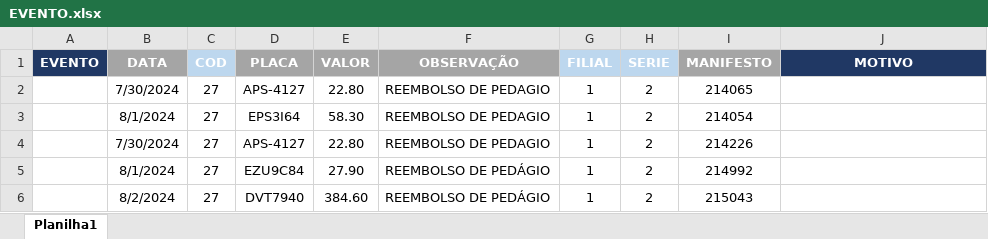
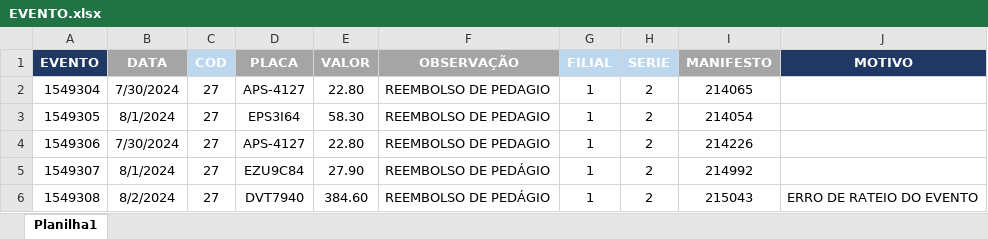
Before and after one commit to Monsterned/Efetuar_Evento, an Excel workbook: EVENTO.xlsx, sheet Planilha1, drawn as a sheet; values as stored, in another font and other column widths than the file's, no borders; the diff names each change by its address in the sheet, - before the commit and + after, or states it on an @@ line.

Commit message:
teste 3 finalizado com sucesso

```diff
--- a/EVENTO.xlsx (sheet Planilha1)
+++ b/EVENTO.xlsx (sheet Planilha1)
-A2 (EVENTO): (empty)
+A2 (EVENTO): 1549304
-A3 (EVENTO): (empty)
+A3 (EVENTO): 1549305
-A4 (EVENTO): (empty)
+A4 (EVENTO): 1549306
-A5 (EVENTO): (empty)
+A5 (EVENTO): 1549307
-A6 (EVENTO): (empty)
+A6 (EVENTO): 1549308
-J6 (MOTIVO): (empty)
+J6 (MOTIVO): ERRO DE RATEIO DO EVENTO
```
